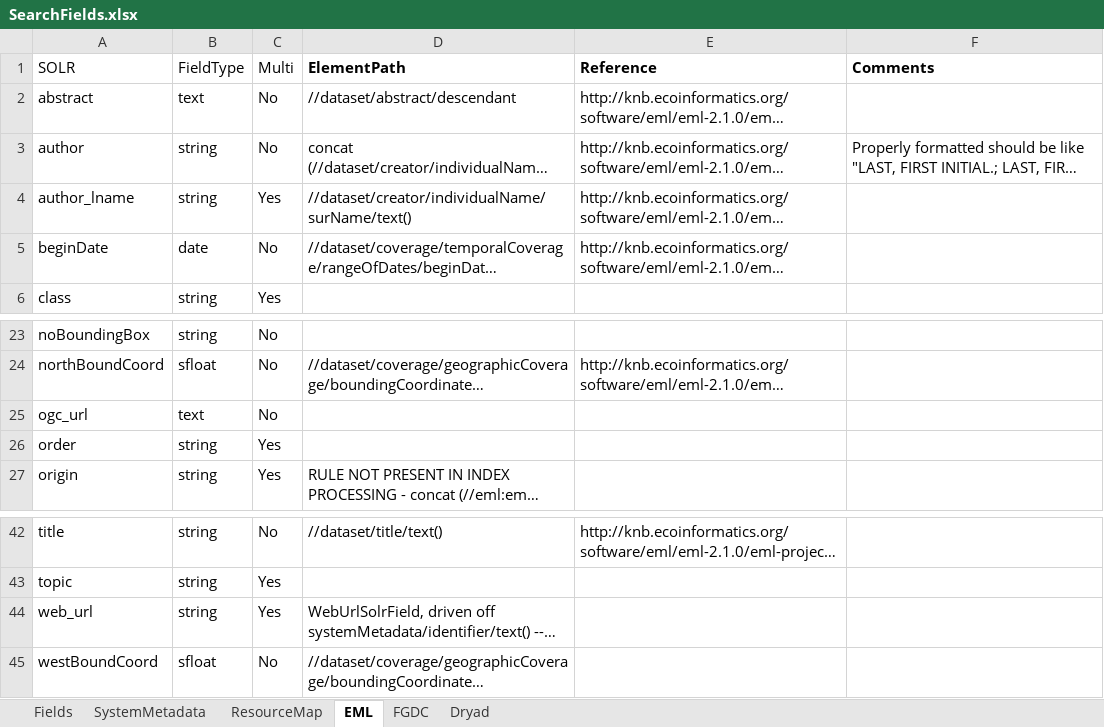
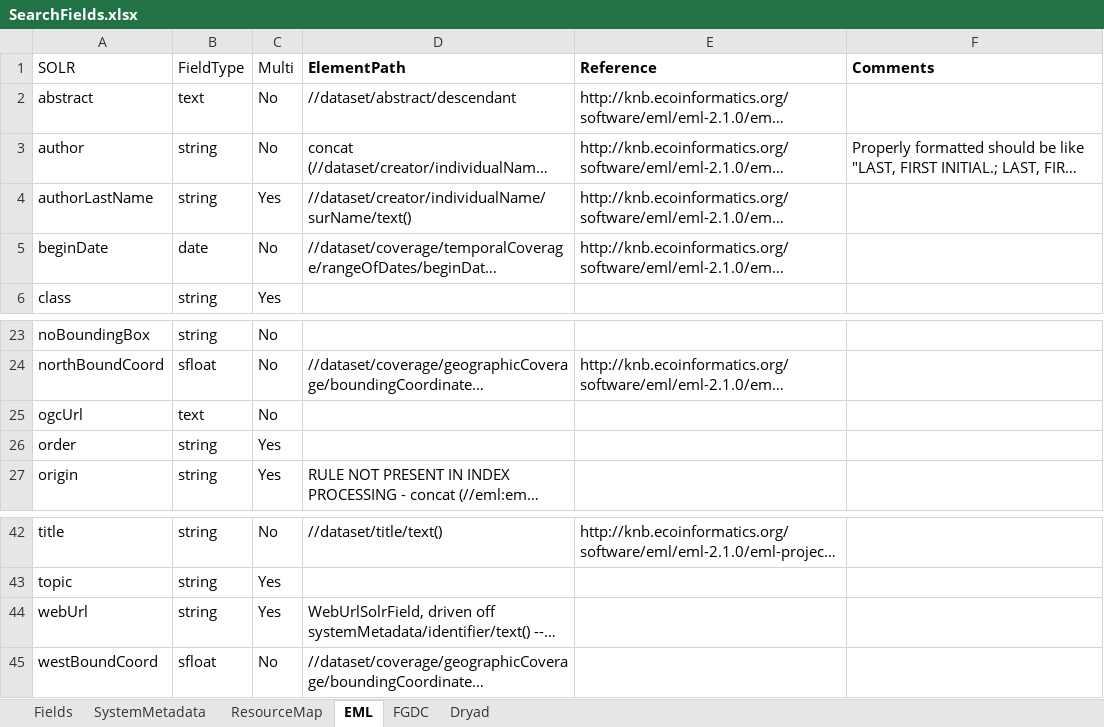
Before and after one commit to DataONEorg/api-documentation, an Excel workbook: source/design/data/SearchFields.xlsx, sheet EML, drawn as a sheet; only a part is shown, gaps mark what is left out; long unchanged cells end in …; values as stored, in another font and other column widths than the file's, no borders; the diff names each change by its address in the sheet, - before the commit and + after, or states it on an @@ line.

Commit message:
updating search index field name documentation to reflect updated schema using consistent camel-casing.

```diff
--- a/source/design/data/SearchFields.xlsx (sheet EML)
+++ b/source/design/data/SearchFields.xlsx (sheet EML)
-A4 (SOLR): author_lname
+A4 (SOLR): authorLastName
-A25 (SOLR): ogc_url
+A25 (SOLR): ogcUrl
-A44 (SOLR): web_url
+A44 (SOLR): webUrl
```
Also changed, not shown: sheet Fields, sheet SystemMetadata, sheet ResourceMap, sheet FGDC.
